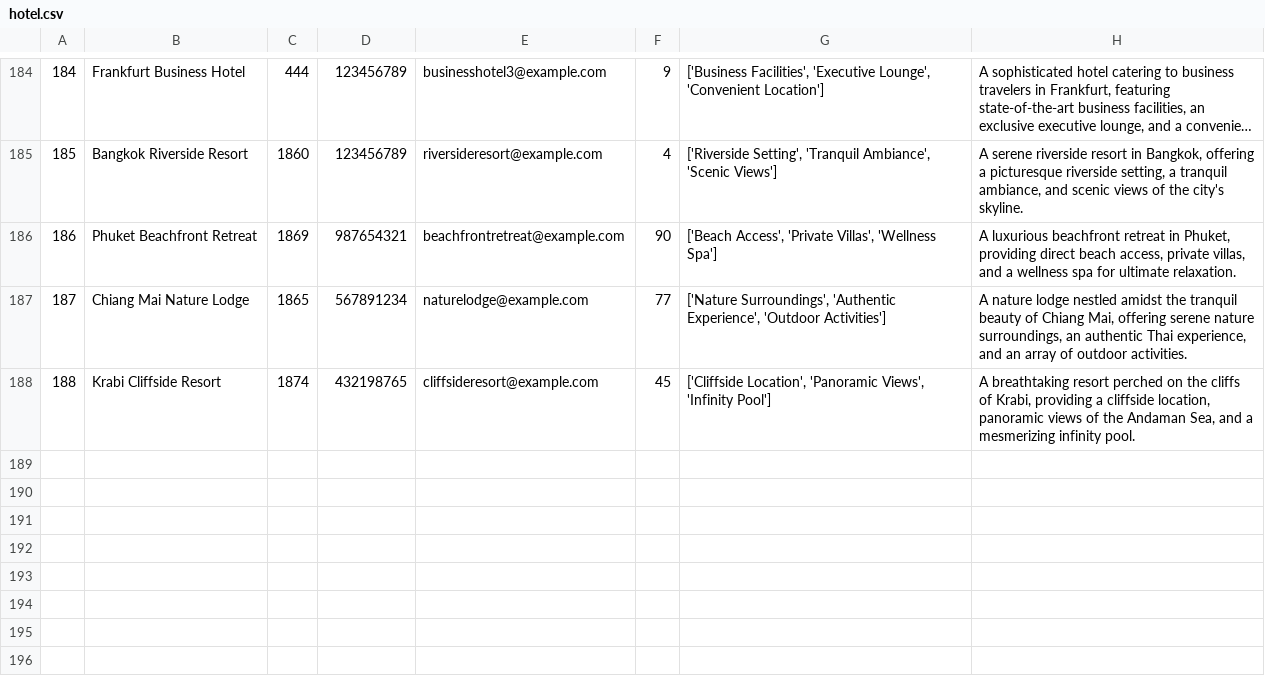
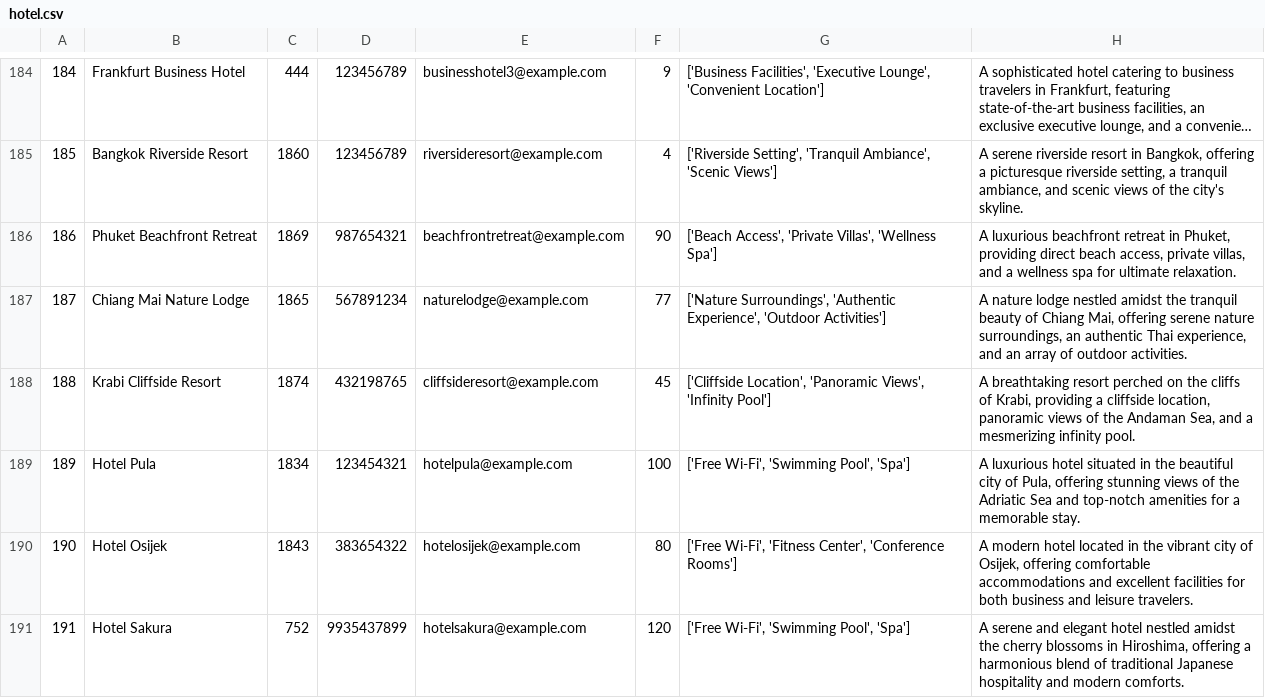
Before and after one commit to JurajSternVukotic/unipu-turisticka-agencija, a CSV file: data/hotel.csv, drawn as a sheet; only a part is shown, gaps mark what is left out; long unchanged cells end in …; the diff names each change by its address in the sheet, - before the commit and + after, or states it on an @@ line.

```diff
--- a/data/hotel.csv
+++ b/data/hotel.csv
+row 189: 189 | Hotel Pula | 1834 | 123454321 | hotelpula@example.com | 100 | ['Free Wi-Fi', 'Swimming Pool', 'Spa'] | A luxurious hotel situated in the beautiful city of Pula, offering stunning views of the Adriatic Sea and top-notch amenities for a memorable stay.
+row 190: 190 | Hotel Osijek | 1843 | 383654322 | hotelosijek@example.com | 80 | ['Free Wi-Fi', 'Fitness Center', 'Conference Rooms'] | A modern hotel located in the vibrant city of Osijek, offering comfortable accommodations and excellent facilities for both business and leisure travelers.
+row 191: 191 | Hotel Sakura | 752 | 9935437899 | hotelsakura@example.com | 120 | ['Free Wi-Fi', 'Swimming Pool', 'Spa'] | A serene and elegant hotel nestled amidst the cherry blossoms in Hiroshima, offering a harmonious blend of traditional Japanese hospitality and modern comforts.
```
Also changed, not shown: 2 other files.
